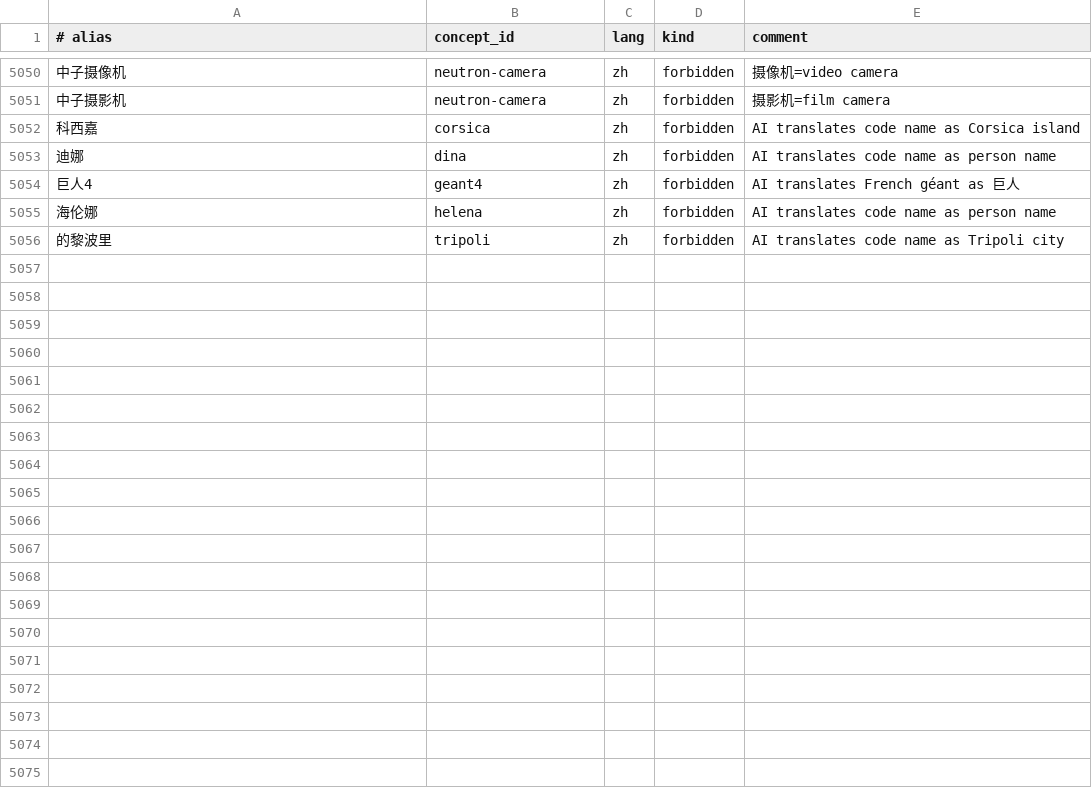
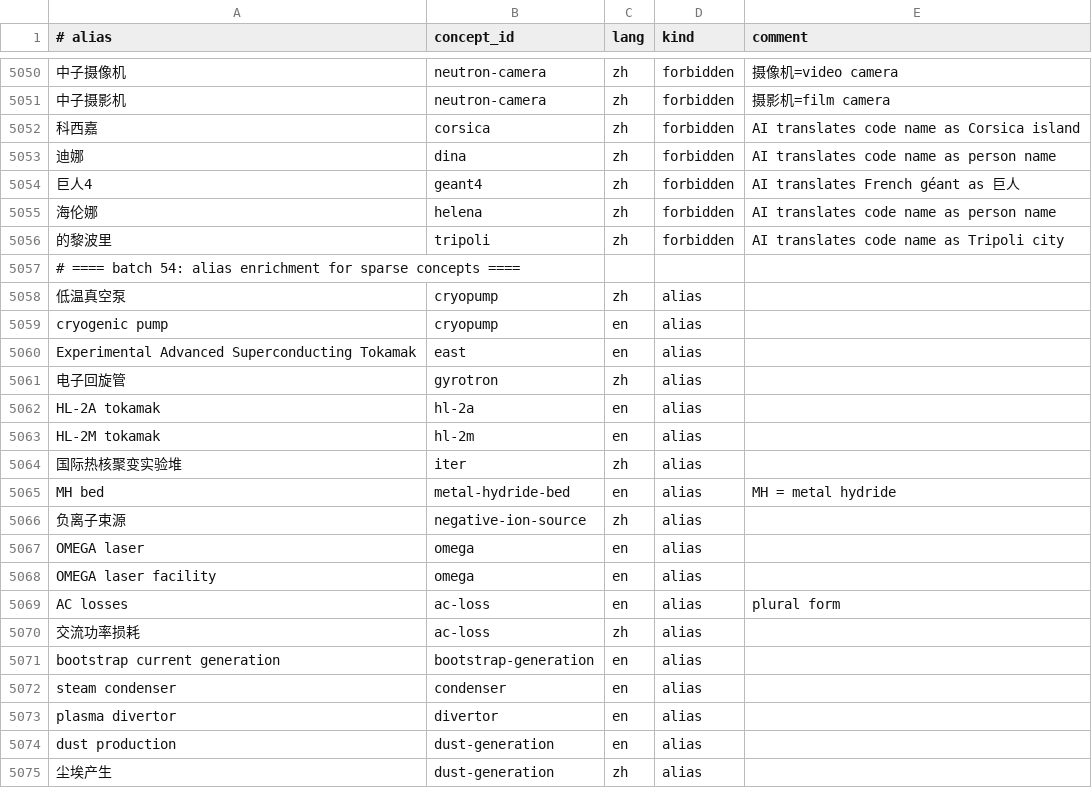
Before and after one commit to zxkjack123/fusion-terms, a TSV file: terms/registry/aliases.tsv, drawn as a sheet; only a part is shown, gaps mark what is left out; the diff covers the shown part only; the diff names each change by its address in the sheet, - before the commit and + after, or states it on an @@ line.

Commit message:
batch 54: alias enrichment +38 aliases for 33 sparse concepts (138→111 sparse)

```diff
--- a/terms/registry/aliases.tsv
+++ b/terms/registry/aliases.tsv
+row 5057: # ==== batch 54: alias enrichment for sparse concepts ====
+row 5058: 低温真空泵 | cryopump | zh | alias
+row 5059: cryogenic pump | cryopump | en | alias
+row 5060: Experimental Advanced Superconducting Tokamak | east | en | alias
+row 5061: 电子回旋管 | gyrotron | zh | alias
+row 5062: HL-2A tokamak | hl-2a | en | alias
+row 5063: HL-2M tokamak | hl-2m | en | alias
+row 5064: 国际热核聚变实验堆 | iter | zh | alias
+row 5065: MH bed | metal-hydride-bed | en | alias | MH = metal hydride
+row 5066: 负离子束源 | negative-ion-source | zh | alias
+row 5067: OMEGA laser | omega | en | alias
+row 5068: OMEGA laser facility | omega | en | alias
+row 5069: AC losses | ac-loss | en | alias | plural form
+row 5070: 交流功率损耗 | ac-loss | zh | alias
+row 5071: bootstrap current generation | bootstrap-generation | en | alias
+row 5072: steam condenser | condenser | en | alias
+row 5073: plasma divertor | divertor | en | alias
+row 5074: dust production | dust-generation | en | alias
+row 5075: 尘埃产生 | dust-generation | zh | alias
```
Also changed, not shown: 20 added rows elsewhere in this file, 2 other files.
